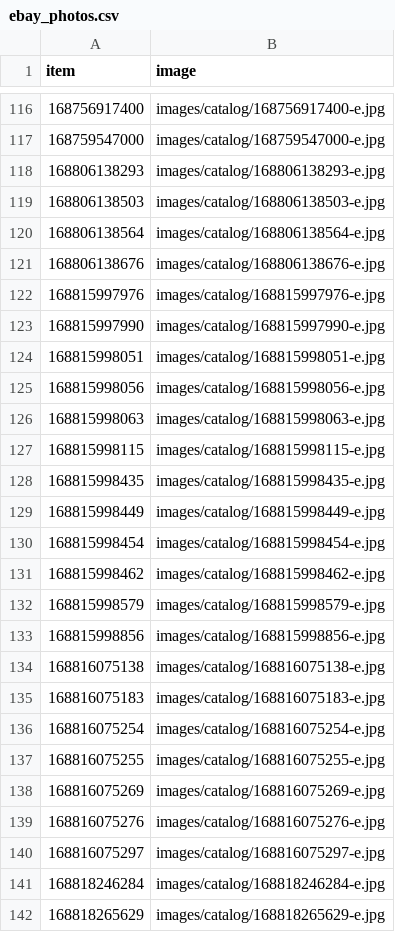
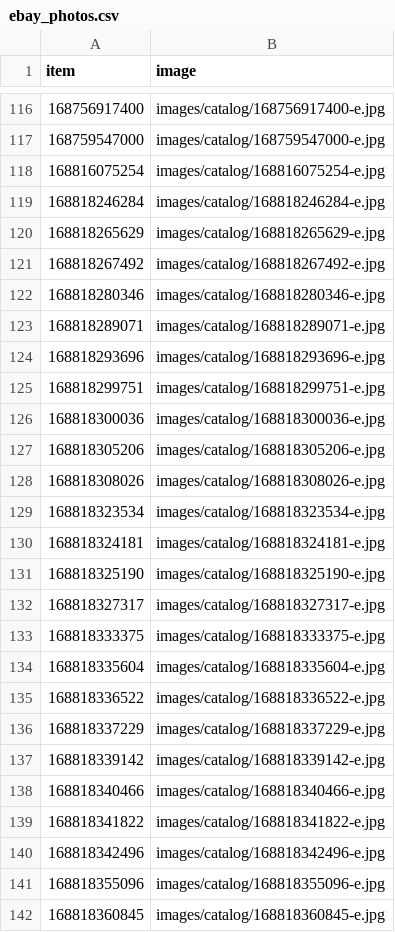
Before and after one commit to StampedeStamps/stampedestamps-store, a CSV file: data/ebay_photos.csv, drawn as a sheet; only a part is shown, gaps mark what is left out; the shorter side is filled out with more unchanged rows.

Commit message:
Daily catalog refresh: listings as of 2026-10-27 (395 listings)

```diff
--- a/data/ebay_photos.csv
+++ b/data/ebay_photos.csv
@@ -117,25 +117,3 @@ item,image
 168759547000,images/catalog/168759547000-e.jpg
-168806138293,images/catalog/168806138293-e.jpg
-168806138503,images/catalog/168806138503-e.jpg
-168806138564,images/catalog/168806138564-e.jpg
-168806138676,images/catalog/168806138676-e.jpg
-168815997976,images/catalog/168815997976-e.jpg
-168815997990,images/catalog/168815997990-e.jpg
-168815998051,images/catalog/168815998051-e.jpg
-168815998056,images/catalog/168815998056-e.jpg
-168815998063,images/catalog/168815998063-e.jpg
-168815998115,images/catalog/168815998115-e.jpg
-168815998435,images/catalog/168815998435-e.jpg
-168815998449,images/catalog/168815998449-e.jpg
-168815998454,images/catalog/168815998454-e.jpg
-168815998462,images/catalog/168815998462-e.jpg
-168815998579,images/catalog/168815998579-e.jpg
-168815998856,images/catalog/168815998856-e.jpg
-168816075138,images/catalog/168816075138-e.jpg
-168816075183,images/catalog/168816075183-e.jpg
 168816075254,images/catalog/168816075254-e.jpg
-168816075255,images/catalog/168816075255-e.jpg
-168816075269,images/catalog/168816075269-e.jpg
-168816075276,images/catalog/168816075276-e.jpg
-168816075297,images/catalog/168816075297-e.jpg
 168818246284,images/catalog/168818246284-e.jpg
```
Also changed, not shown: data/catalog_images.csv, data/issue_titles.csv, 23 other files.
